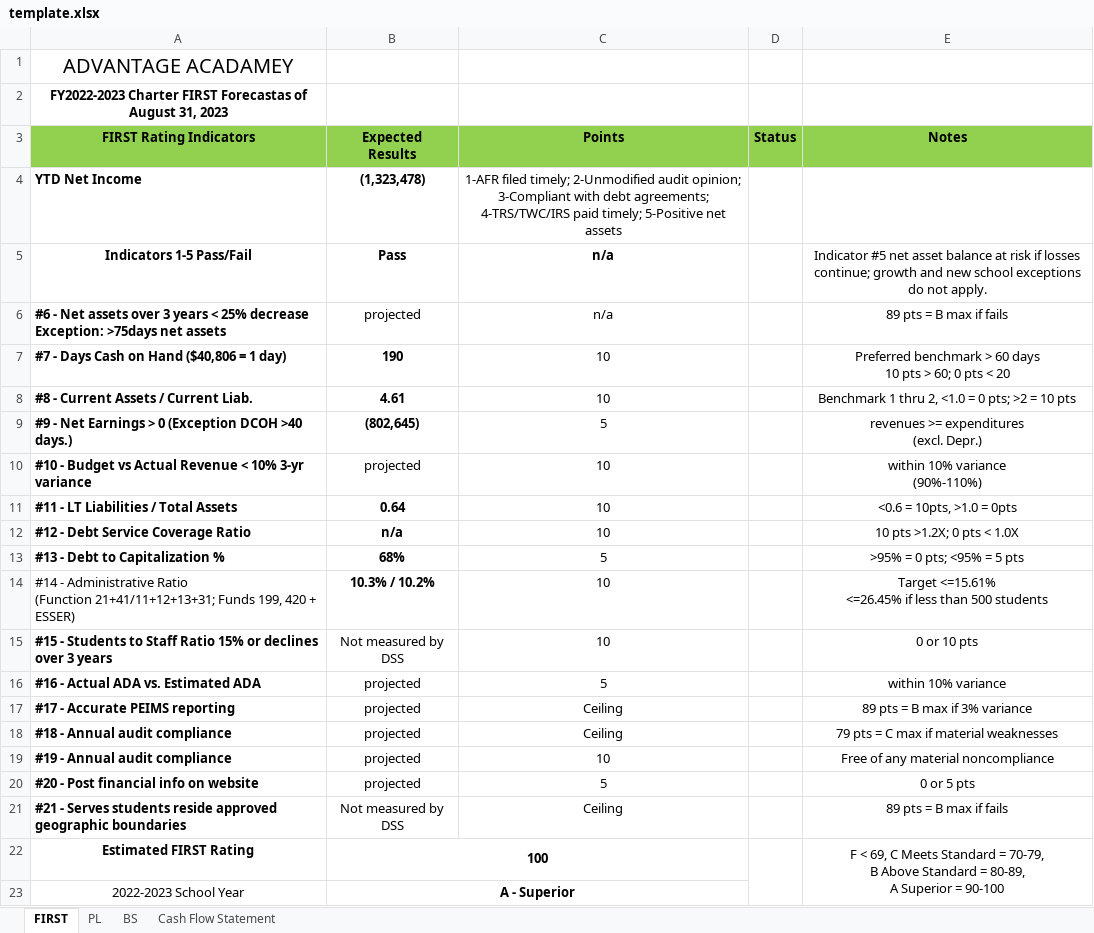
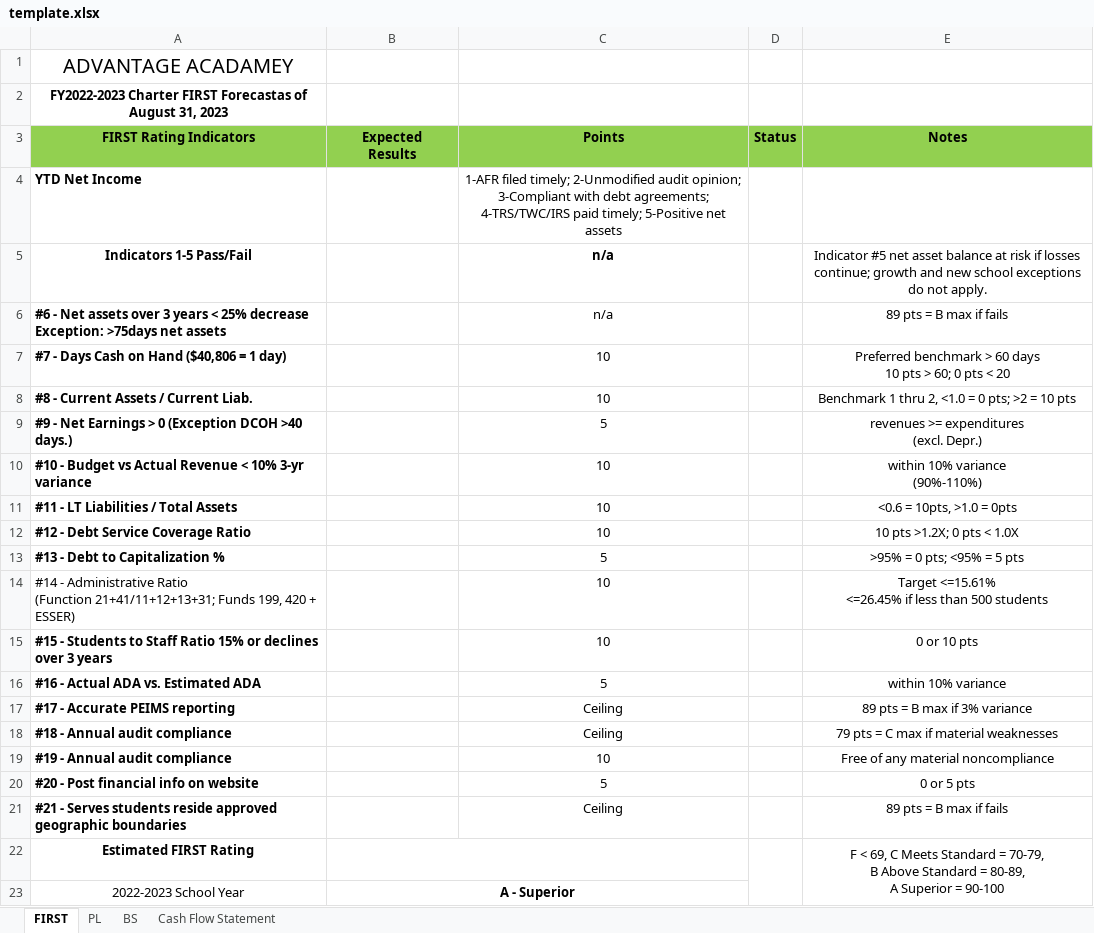
Before and after one commit to dss-edu/Financial, an Excel workbook: config/finance/static/template.xlsx, sheet FIRST, drawn as a sheet; values as stored, in another font and other column widths than the file's, no borders; charts and pictures not drawn; the diff names each change by its address in the sheet, - before the commit and + after, or states it on an @@ line.

Commit message:
first excel

```diff
--- a/config/finance/static/template.xlsx (sheet FIRST)
+++ b/config/finance/static/template.xlsx (sheet FIRST)
-B4 (Expected Results): (1,323,478)
+B4 (Expected Results): (empty)
-B5 (Expected Results): Pass
+B5 (Expected Results): (empty)
-B6 (Expected Results): projected
+B6 (Expected Results): (empty)
-B7 (Expected Results): 190
+B7 (Expected Results): (empty)
-B8 (Expected Results): 4.61
+B8 (Expected Results): (empty)
-B9 (Expected Results): (802,645)
+B9 (Expected Results): (empty)
-B10 (Expected Results): projected
+B10 (Expected Results): (empty)
-B11 (Expected Results): 0.64
+B11 (Expected Results): (empty)
-B12 (Expected Results): n/a
+B12 (Expected Results): (empty)
-B13 (Expected Results): 68%
+B13 (Expected Results): (empty)
-B14 (Expected Results): 10.3% / 10.2%
+B14 (Expected Results): (empty)
-B15 (Expected Results): Not measured by DSS
+B15 (Expected Results): (empty)
-B16:B20 (Expected Results): projected
+B16:B20 (Expected Results): (empty)
-B21 (Expected Results): Not measured by DSS
+B21 (Expected Results): (empty)
-B22 (Expected Results): 100
+B22 (Expected Results): (empty)
```
Also changed, not shown: 1 other file.
